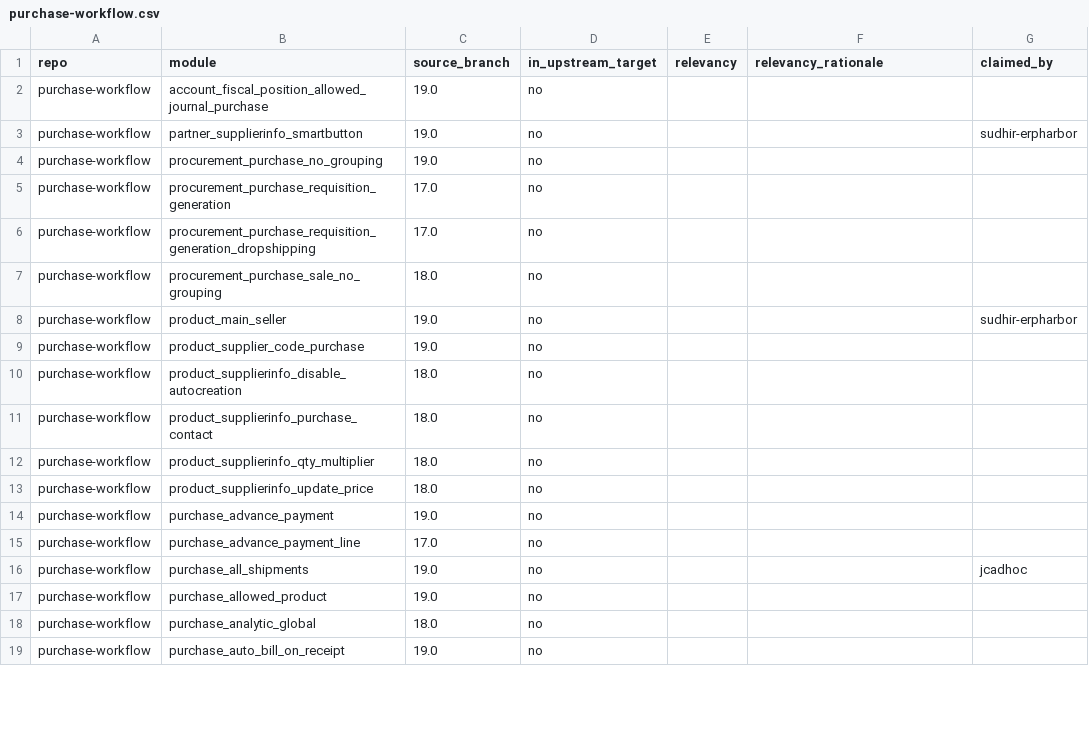
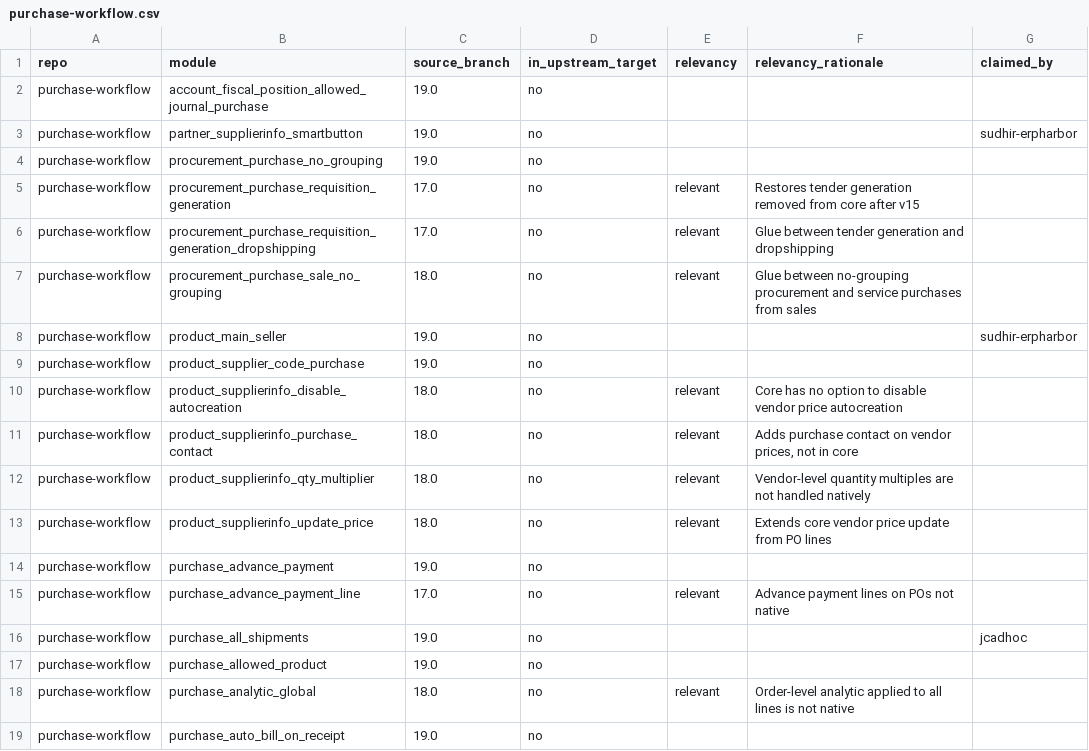
Before and after one commit to BADEP/oca-migration-tools, a CSV file: reports/20.0/purchase-workflow.csv, drawn as a sheet; only a part is shown; the diff covers the shown part only; the diff names each change by its address in the sheet, - before the commit and + after, or states it on an @@ line.

```diff
--- a/reports/20.0/purchase-workflow.csv
+++ b/reports/20.0/purchase-workflow.csv
-E5:E7 (relevancy): (empty)
+E5:E7 (relevancy): relevant
-F5 (relevancy_rationale): (empty)
+F5 (relevancy_rationale): Restores tender generation removed from core after v15
-F6 (relevancy_rationale): (empty)
+F6 (relevancy_rationale): Glue between tender generation and dropshipping
-F7 (relevancy_rationale): (empty)
+F7 (relevancy_rationale): Glue between no-grouping procurement and service purchases from sales
-E10:E13 (relevancy): (empty)
+E10:E13 (relevancy): relevant
-F10 (relevancy_rationale): (empty)
+F10 (relevancy_rationale): Core has no option to disable vendor price autocreation
-F11 (relevancy_rationale): (empty)
+F11 (relevancy_rationale): Adds purchase contact on vendor prices, not in core
-F12 (relevancy_rationale): (empty)
+F12 (relevancy_rationale): Vendor-level quantity multiples are not handled natively
-F13 (relevancy_rationale): (empty)
+F13 (relevancy_rationale): Extends core vendor price update from PO lines
-E15 (relevancy): (empty)
+E15 (relevancy): relevant
-F15 (relevancy_rationale): (empty)
+F15 (relevancy_rationale): Advance payment lines on POs not native
-E18 (relevancy): (empty)
+E18 (relevancy): relevant
-F18 (relevancy_rationale): (empty)
+F18 (relevancy_rationale): Order-level analytic applied to all lines is not native
```
Also changed, not shown: 148 edited cells elsewhere in this file, reports/20.0/account-invoicing.csv, reports/20.0/delivery-carrier.csv, 43 other files.
